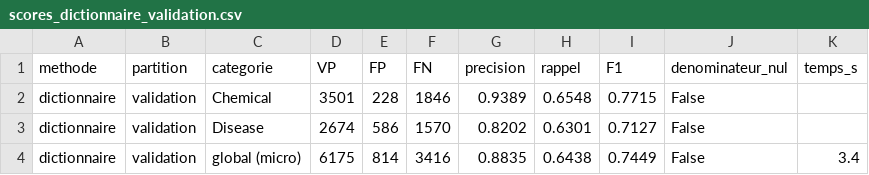
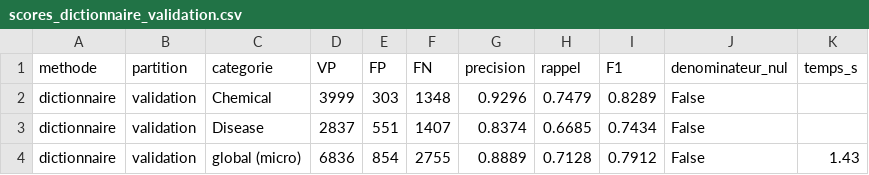
Before and after one commit to yam89421/NLP-SANTE-BC5CDR, a CSV file: resultats/extraction/scores_dictionnaire_validation.csv, drawn as a sheet.

```diff
--- a/resultats/extraction/scores_dictionnaire_validation.csv
+++ b/resultats/extraction/scores_dictionnaire_validation.csv
@@ -1,4 +1,4 @@
 methode,partition,categorie,VP,FP,FN,precision,rappel,F1,denominateur_nul,temps_s
-dictionnaire,validation,Chemical,3501,228,1846,0.9389,0.6548,0.7715,False,
-dictionnaire,validation,Disease,2674,586,1570,0.8202,0.6301,0.7127,False,
-dictionnaire,validation,global (micro),6175,814,3416,0.8835,0.6438,0.7449,False,3.4
+dictionnaire,validation,Chemical,3999,303,1348,0.9296,0.7479,0.8289,False,
+dictionnaire,validation,Disease,2837,551,1407,0.8374,0.6685,0.7434,False,
+dictionnaire,validation,global (micro),6836,854,2755,0.8889,0.7128,0.7912,False,1.43
```
Also changed, not shown: data/corpus.csv, resultats/extraction/comparaison_validation.csv, 49 other files.
